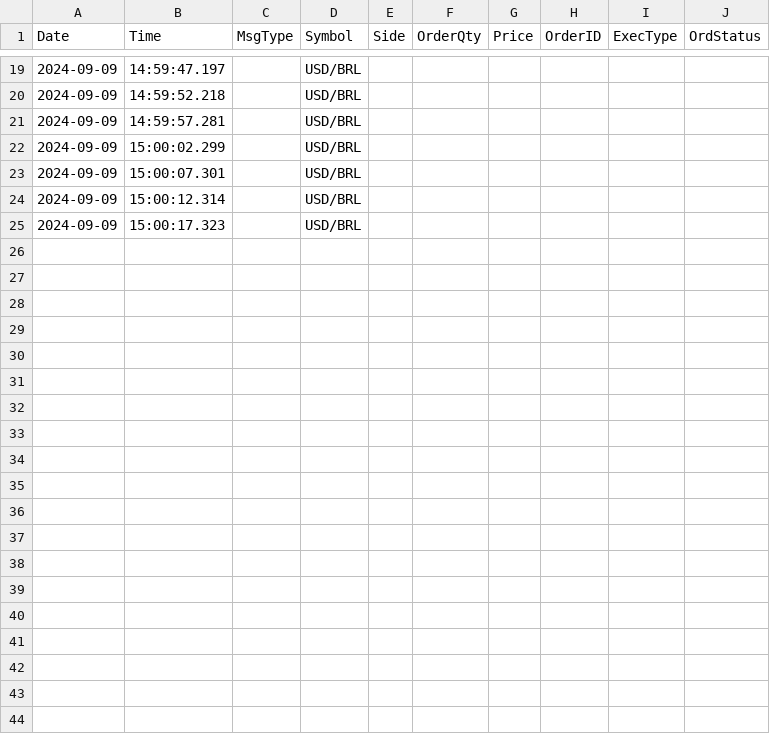
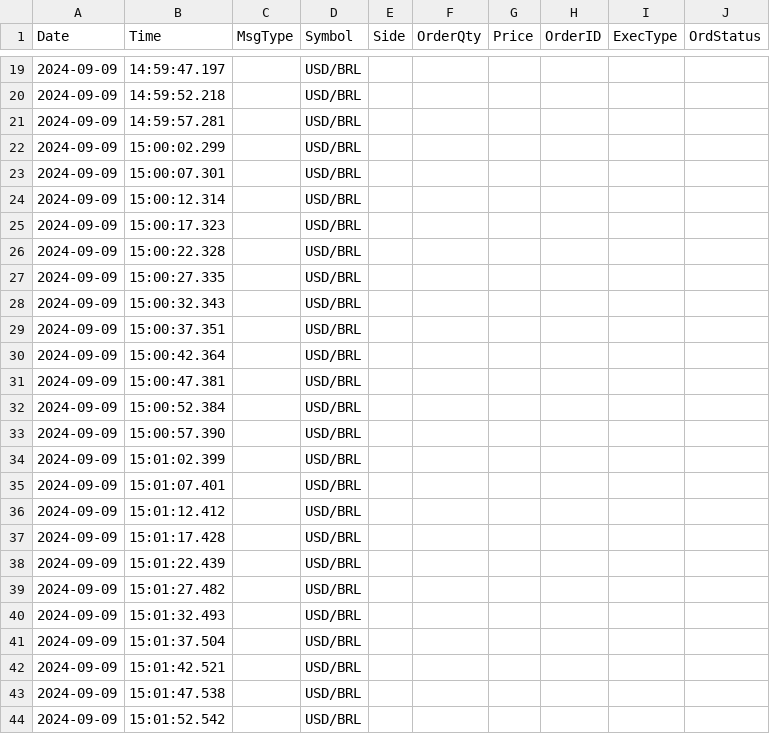
Before and after one commit to Antrita/FIX_CODE, a CSV file: fix_messages.csv, drawn as a sheet; only a part is shown, gaps mark what is left out; the diff covers the shown part only.

Commit message:
COMMIT

```diff
--- a/fix_messages.csv
+++ b/fix_messages.csv
@@ -25 +25,20 @@ Date,Time,MsgType,Symbol,Side,OrderQty,Price,OrderID,ExecType,OrdStatus
 2024-09-09,15:00:17.323,,USD/BRL,,,,,,
+2024-09-09,15:00:22.328,,USD/BRL,,,,,,
+2024-09-09,15:00:27.335,,USD/BRL,,,,,,
+2024-09-09,15:00:32.343,,USD/BRL,,,,,,
+2024-09-09,15:00:37.351,,USD/BRL,,,,,,
+2024-09-09,15:00:42.364,,USD/BRL,,,,,,
+2024-09-09,15:00:47.381,,USD/BRL,,,,,,
+2024-09-09,15:00:52.384,,USD/BRL,,,,,,
+2024-09-09,15:00:57.390,,USD/BRL,,,,,,
+2024-09-09,15:01:02.399,,USD/BRL,,,,,,
+2024-09-09,15:01:07.401,,USD/BRL,,,,,,
+2024-09-09,15:01:12.412,,USD/BRL,,,,,,
+2024-09-09,15:01:17.428,,USD/BRL,,,,,,
+2024-09-09,15:01:22.439,,USD/BRL,,,,,,
+2024-09-09,15:01:27.482,,USD/BRL,,,,,,
+2024-09-09,15:01:32.493,,USD/BRL,,,,,,
+2024-09-09,15:01:37.504,,USD/BRL,,,,,,
+2024-09-09,15:01:42.521,,USD/BRL,,,,,,
+2024-09-09,15:01:47.538,,USD/BRL,,,,,,
+2024-09-09,15:01:52.542,,USD/BRL,,,,,,
```
Also changed, not shown: 34 added rows elsewhere in this file.
